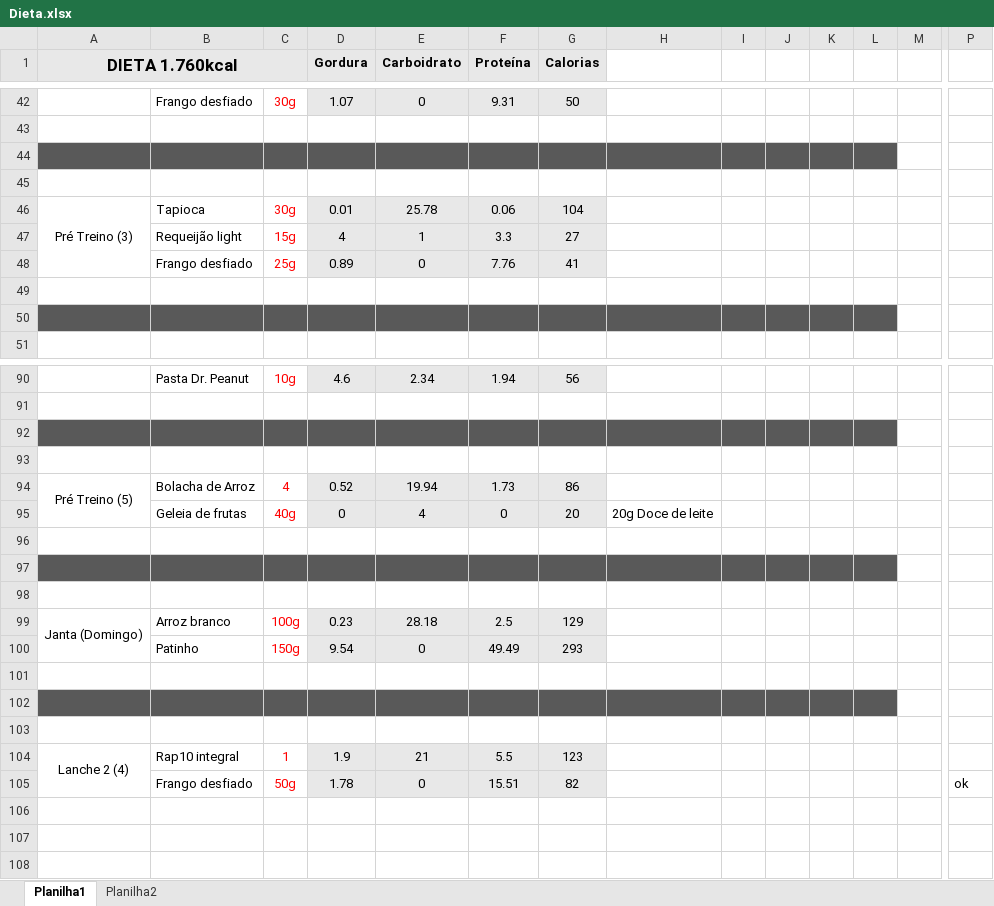
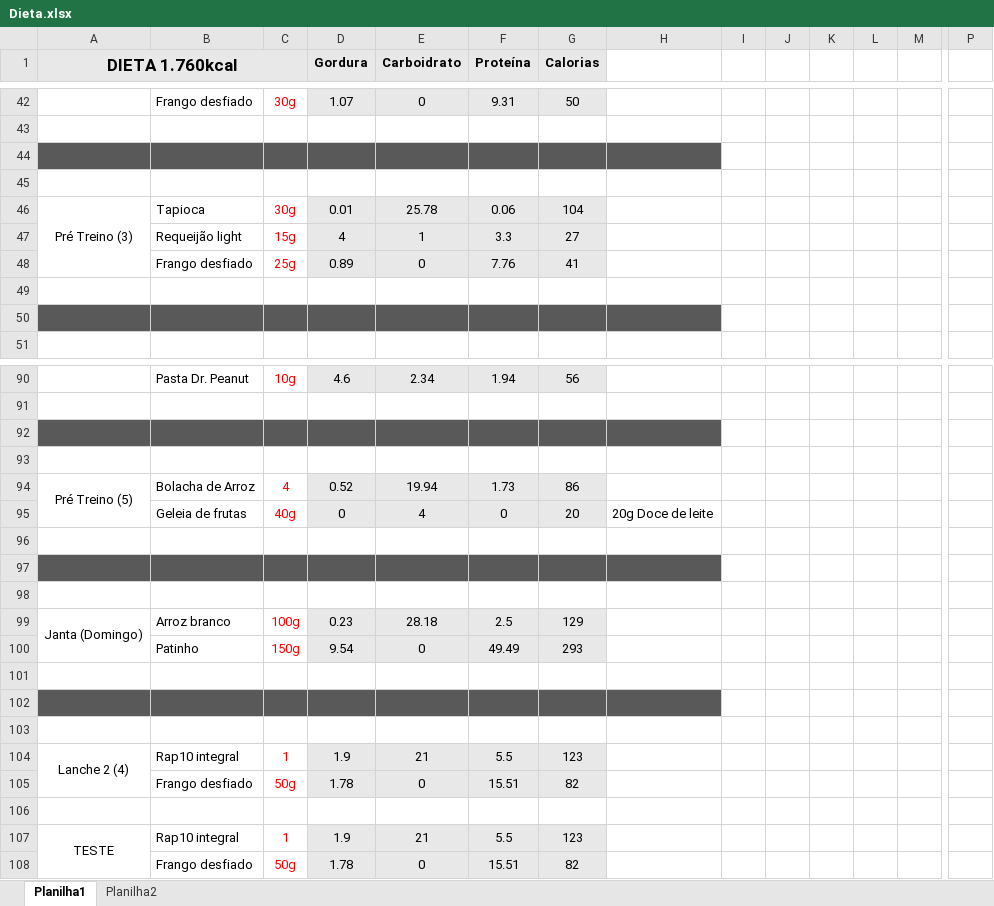
Before and after one commit to niknachtigal/Diet, an Excel workbook: Dieta.xlsx, sheet Planilha1, drawn as a sheet; only a part is shown, gaps mark what is left out; values as stored, in another font and other column widths than the file's, no borders; rows hold the shown columns only; the diff covers the shown part only; the diff names each change by its address in the sheet, - before the commit and + after, or states it on an @@ line.

Commit message:
Planilha

```diff
--- a/Dieta.xlsx (sheet Planilha1)
+++ b/Dieta.xlsx (sheet Planilha1)
-I44:L44 fill: #595959
+I44:L44 fill: none
-I50:L50 fill: #595959
+I50:L50 fill: none
-I92:L92 fill: #595959
+I92:L92 fill: none
-I97:L97 fill: #595959
+I97:L97 fill: none
-I102:L102 fill: #595959
+I102:L102 fill: none
-P105: ok
+P105: (empty)
+row 106: (empty)
+row 107: TESTE | Rap10 integral | 1 | 1.9 | 21 | 5.5 | 123
+row 108:  | Frango desfiado | 50g | 1.78 | 0 | 15.51 | 82
```
Also changed, not shown: cell formats and merged cells elsewhere in this sheet.
